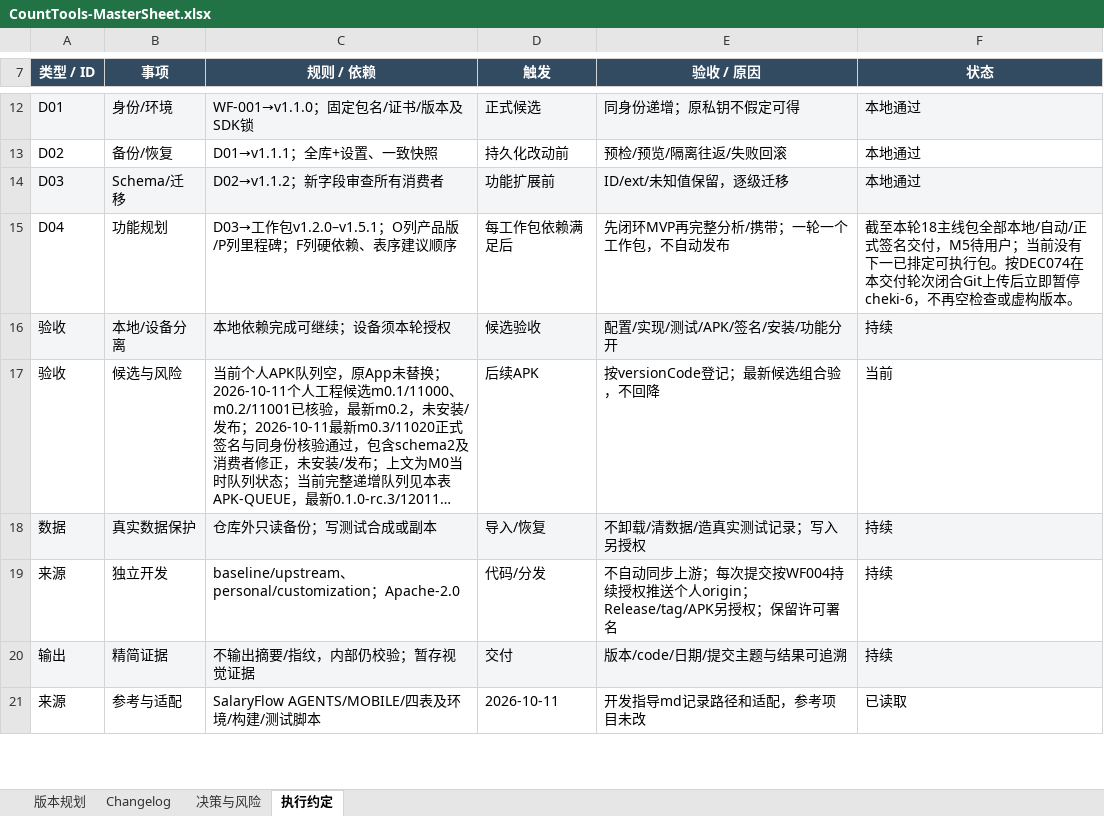
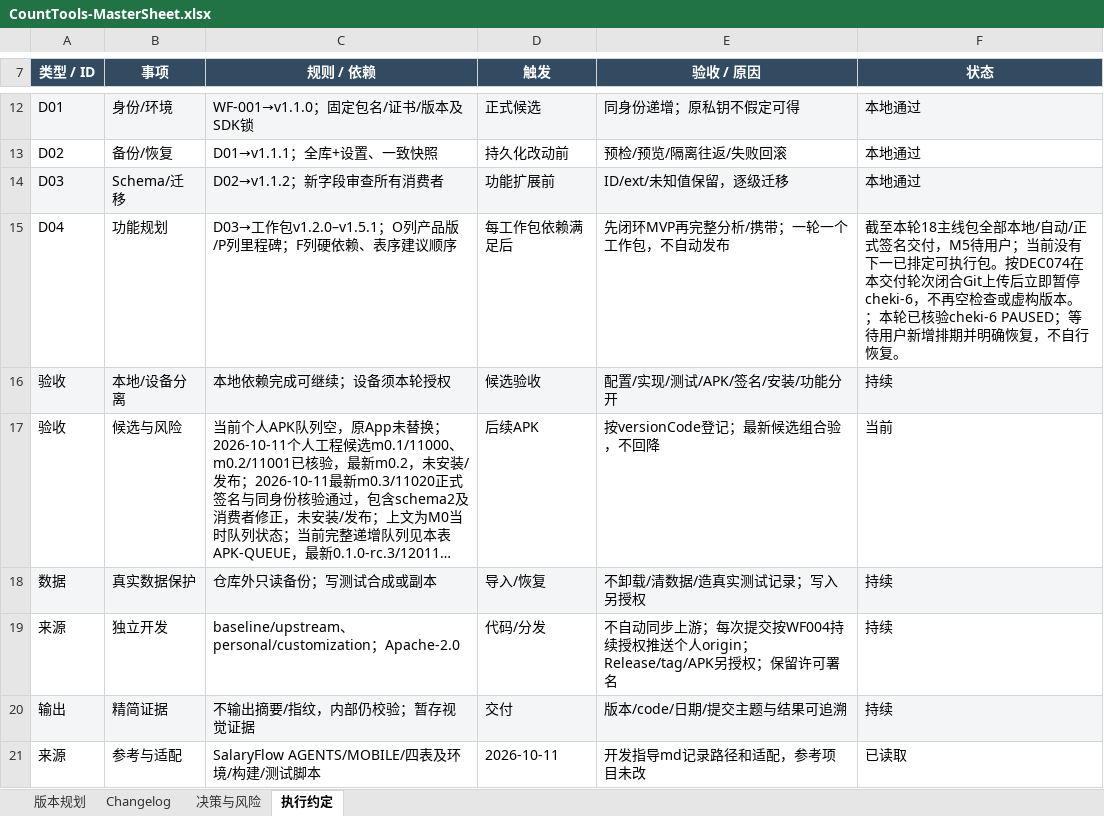
Before and after one commit to Seniorious66/count_tools, an Excel workbook: outputs/workflow-20261011/CountTools-MasterSheet.xlsx, sheet 执行约定, drawn as a sheet; only a part is shown, gaps mark what is left out; long unchanged cells end in …; values as stored, in another font and other column widths than the file's, no borders; the diff names each change by its address in the sheet, - before the commit and + after, or states it on an @@ line.

Commit message:
docs: close cost fix delivery and verify automation paused after final work package

```diff
--- a/outputs/workflow-20261011/CountTools-MasterSheet.xlsx (sheet 执行约定)
+++ b/outputs/workflow-20261011/CountTools-MasterSheet.xlsx (sheet 执行约定)
-F15 (状态): …构版本。
+F15 (状态): …构版本。；本轮已核验cheki-6 PAUSED；等待用户新增排期并明确恢复，不自行恢复。
```
Also changed, not shown: sheet Changelog, sheet 决策与风险, sheet 版本规划, 2 other files.
